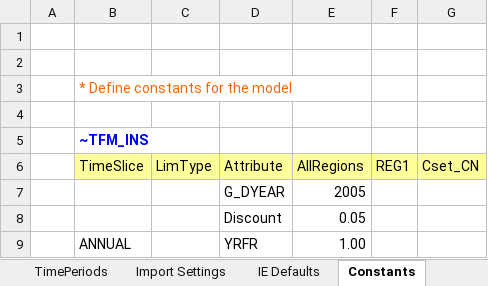
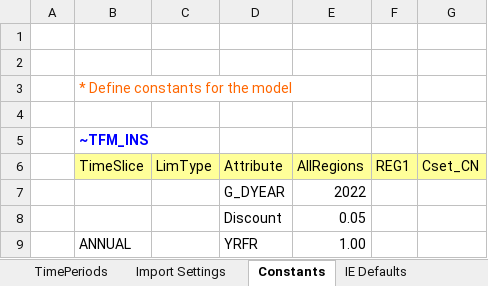
Before and after one commit to Energy-Modelling-Lab/TIMES-AFOLU, an Excel workbook: SysSettings.xlsx, sheet Constants, drawn as a sheet; values as stored, in another font and other column widths than the file's, no borders; the diff names each change by its address in the sheet, - before the commit and + after, or states it on an @@ line.

```diff
--- a/SysSettings.xlsx (sheet Constants)
+++ b/SysSettings.xlsx (sheet Constants)
@@ sheet tab order changed: TimePeriods | Import Settings | Constants | IE Defaults @@
-E7 (AllRegions): 2005
+E7 (AllRegions): 2022
```
Also changed, not shown: sheet AFOLUspecific.
